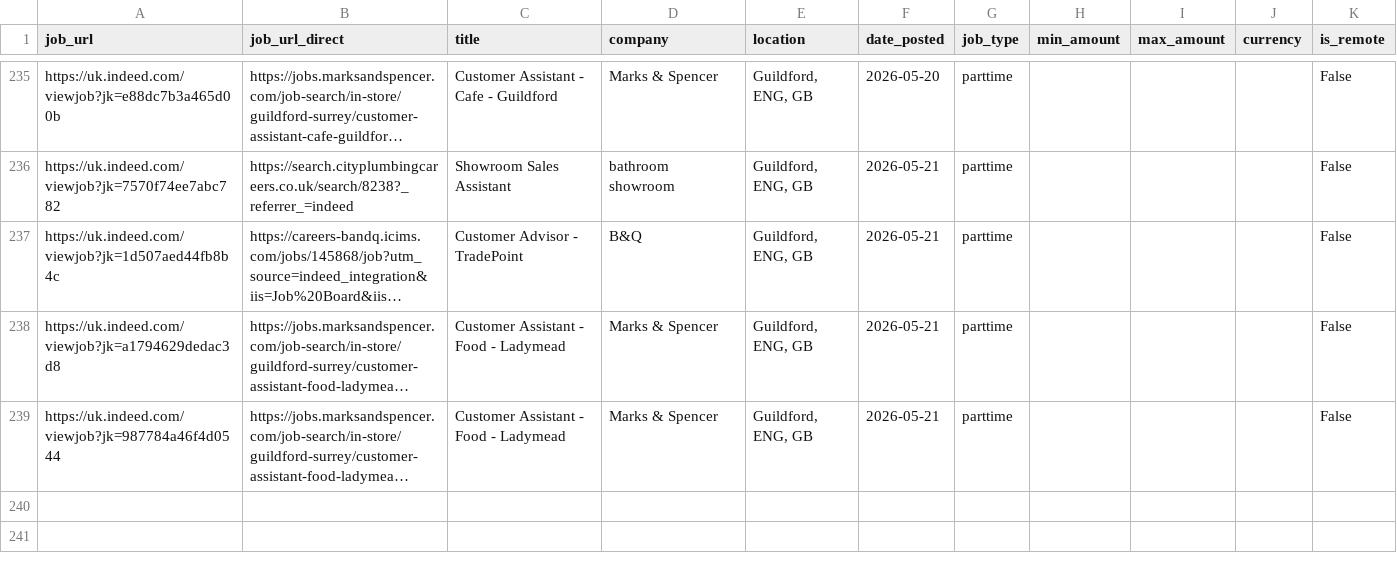
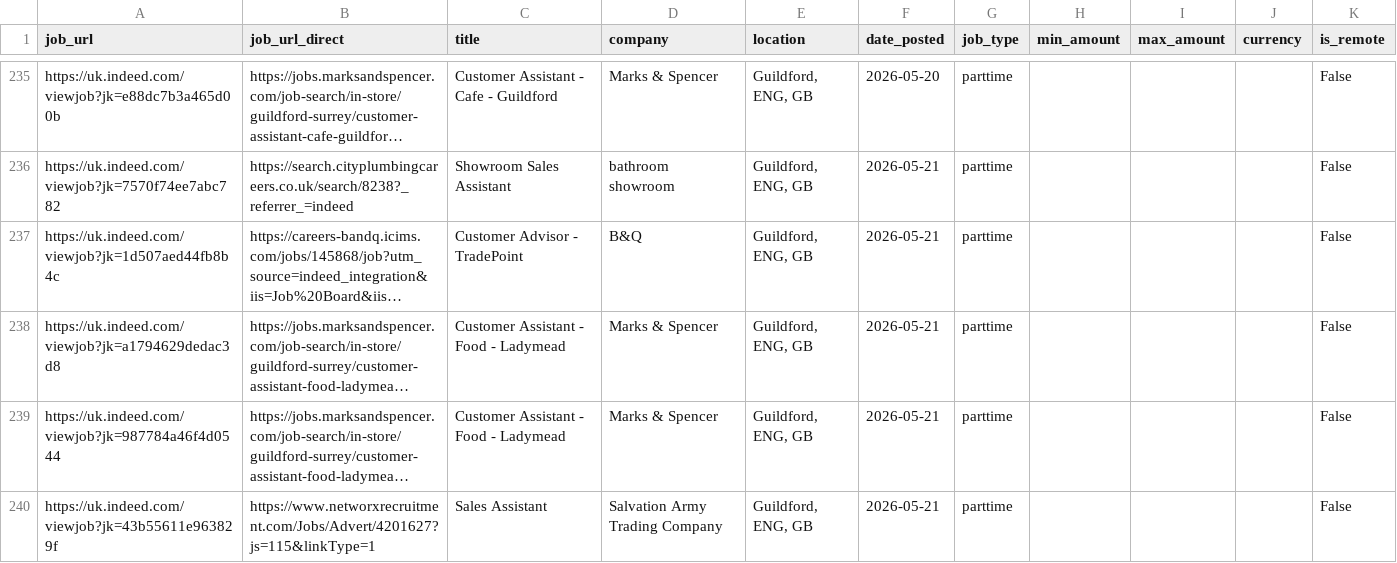
Before and after one commit to Boom123bam/job-scraper, a CSV file: jobs.csv, drawn as a sheet; only a part is shown, gaps mark what is left out; long unchanged cells end in …; the diff names each change by its address in the sheet, - before the commit and + after, or states it on an @@ line.

```diff
--- a/jobs.csv
+++ b/jobs.csv
+row 240: https://uk.indeed.com/viewjob?jk=43b55611e963829f | https://www.networxrecruitment.com/Jobs/Advert/4201627?js=115&linkType=1 | Sales Assistant | Salvation Army Trading Company | Guildford, ENG, GB | 2026-05-21 | parttime |  |  |  | False
```
